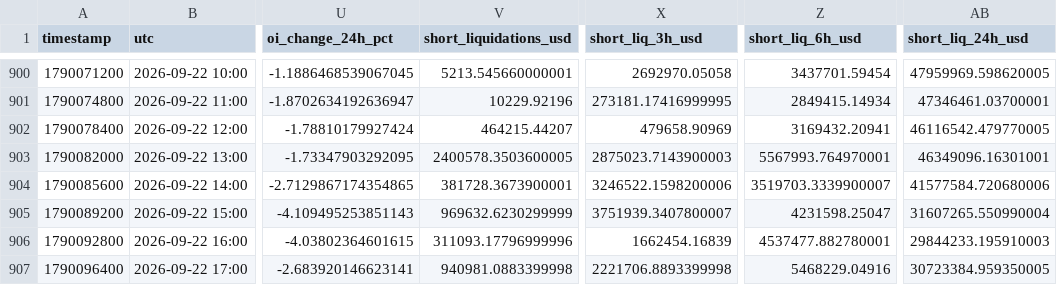
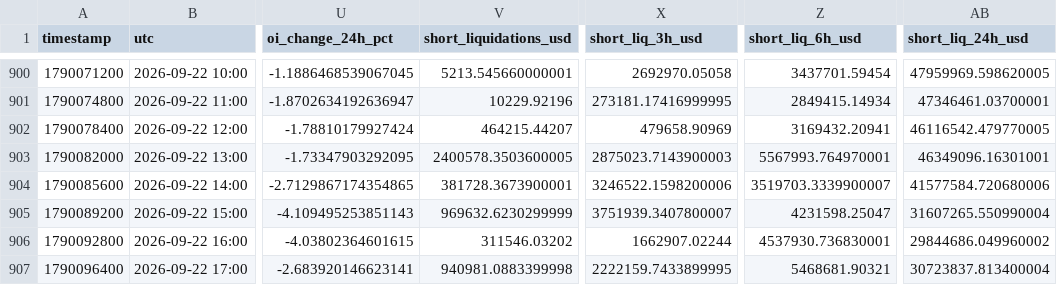
Before and after one commit to aakolodezh-eng/eth-squeeze-watch, a CSV file: eth_hourly.csv, drawn as a sheet; only a part is shown, gaps mark what is left out; the diff names each change by its address in the sheet, - before the commit and + after, or states it on an @@ line.

```diff
--- a/eth_hourly.csv
+++ b/eth_hourly.csv
-V906 (short_liquidations_usd): 311093.17796999996
+V906 (short_liquidations_usd): 311546.03202
-X906 (short_liq_3h_usd): 1662454.16839
+X906 (short_liq_3h_usd): 1662907.02244
-Z906 (short_liq_6h_usd): 4537477.882780001
+Z906 (short_liq_6h_usd): 4537930.736830001
-AB906 (short_liq_24h_usd): 29844233.195910003
+AB906 (short_liq_24h_usd): 29844686.049960002
-X907 (short_liq_3h_usd): 2221706.8893399998
+X907 (short_liq_3h_usd): 2222159.7433899995
-Z907 (short_liq_6h_usd): 5468229.04916
+Z907 (short_liq_6h_usd): 5468681.90321
-AB907 (short_liq_24h_usd): 30723384.959350005
+AB907 (short_liq_24h_usd): 30723837.813400004
```
